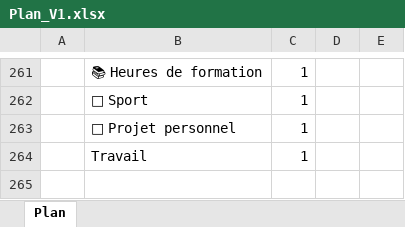
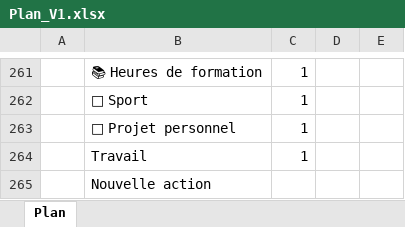
Before and after one commit to MedAtrani/Maroc-Voyages, an Excel workbook: Plan_V1.xlsx, sheet Plan, drawn as a sheet; only a part is shown, gaps mark what is left out; values as stored, in another font and other column widths than the file's, no borders; the diff names each change by its address in the sheet, - before the commit and + after, or states it on an @@ line.

Commit message:
Mise à jour du suivi — 26/10/2026 10:43:30

```diff
--- a/Plan_V1.xlsx (sheet Plan)
+++ b/Plan_V1.xlsx (sheet Plan)
+row 265:  | Nouvelle action
```
